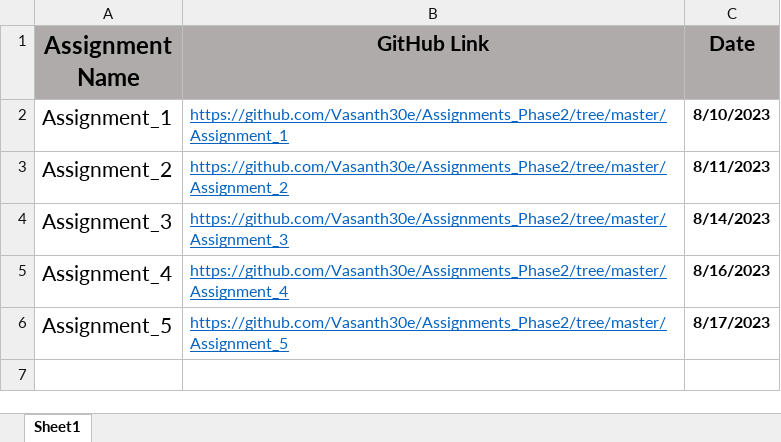
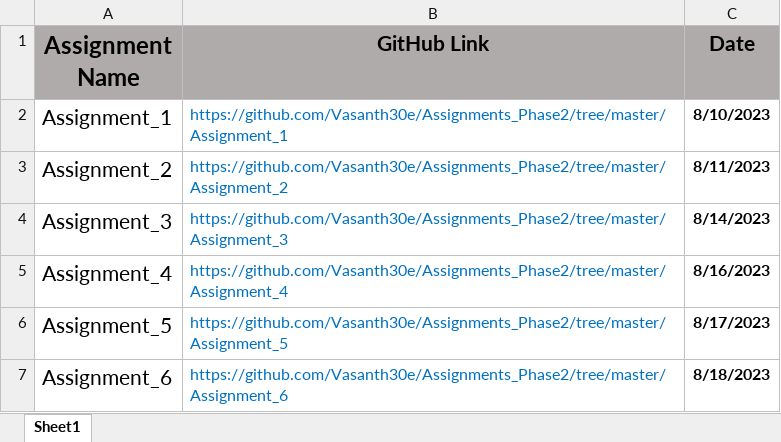
Before and after one commit to Vasanth30e/Assignments_Phase2, an Excel workbook: Assignments.xlsx, sheet Sheet1, drawn as a sheet; values as stored, in another font and other column widths than the file's, no borders; the diff names each change by its address in the sheet, - before the commit and + after, or states it on an @@ line.

Commit message:
Changes have been made to Assignment and Spread Sheet

```diff
--- a/Assignments.xlsx (sheet Sheet1)
+++ b/Assignments.xlsx (sheet Sheet1)
-B2:B6 underline: on
+B2:B6 underline: off
+row 7: Assignment_6 | https://github.com/Vasanth30e/Assignments_Phase2/tree/master/Assignment_6 | 8/18/2023
```
Also changed, not shown: 5 other files.
